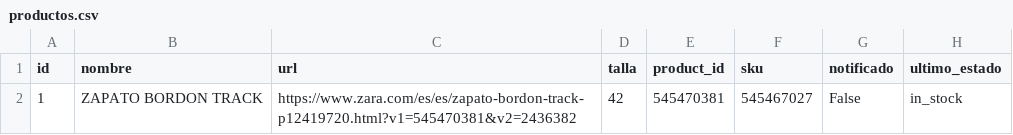
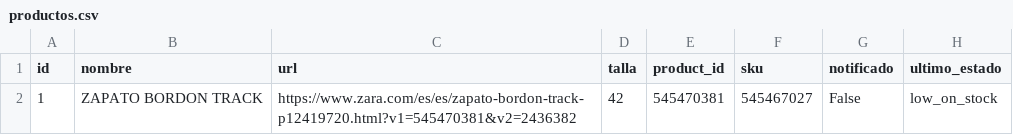
Before and after one commit to eortas/zara_availability_checker, a CSV file: productos.csv, drawn as a sheet.

Commit message:
Actualizando productos desde el bot

```diff
--- a/productos.csv
+++ b/productos.csv
@@ -1,2 +1,2 @@
 id,nombre,url,talla,product_id,sku,notificado,ultimo_estado
-1,ZAPATO BORDON TRACK,https://www.zara.com/es/es/zapato-bordon-track-p12419720.html?v1=545470381&v2=2436382,42,545470381,545467027,False,in_stock
+1,ZAPATO BORDON TRACK,https://www.zara.com/es/es/zapato-bordon-track-p12419720.html?v1=545470381&v2=2436382,42,545470381,545467027,False,low_on_stock
```
